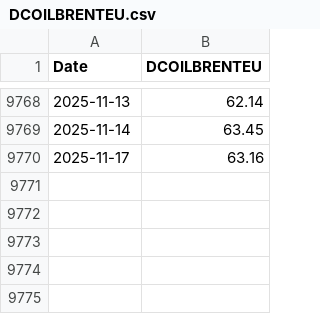
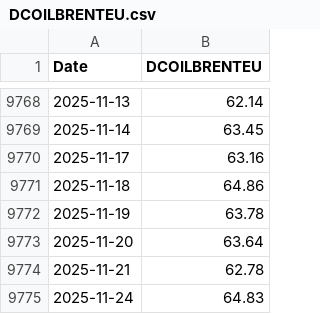
Before and after one commit to wonyoonj/fred-data, a CSV file: csvfile/DCOILBRENTEU.csv, drawn as a sheet; only a part is shown, gaps mark what is left out; the diff names each change by its address in the sheet, - before the commit and + after, or states it on an @@ line.

Commit message:
Update data files in 'csvfile' on 2025-11-27 21:58

```diff
--- a/csvfile/DCOILBRENTEU.csv
+++ b/csvfile/DCOILBRENTEU.csv
+row 9771: 2025-11-18 | 64.86
+row 9772: 2025-11-19 | 63.78
+row 9773: 2025-11-20 | 63.64
+row 9774: 2025-11-21 | 62.78
+row 9775: 2025-11-24 | 64.83
```
Also changed, not shown: csvfile/DGS10.csv, csvfile/DGS2.csv, 10 other files.
